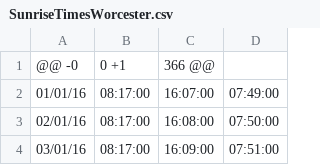
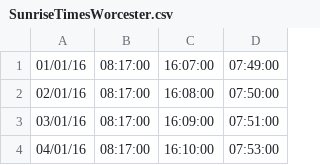
Before and after one commit to BurglarBenson/HomeLights, a CSV file: SunriseTimesWorcester.csv, drawn as a sheet; only a part is shown; the shorter side is filled out with more unchanged rows.

Commit message:
Update SunriseTimesWorcester.csv

```diff
--- a/SunriseTimesWorcester.csv
+++ b/SunriseTimesWorcester.csv
@@ -1,2 +1 @@
-@@ -0,0 +1,366 @@
 01/01/16,08:17:00,16:07:00,07:49:00
```
